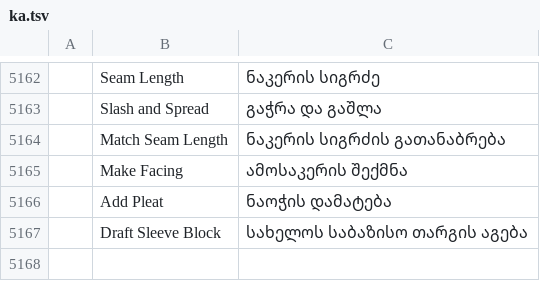
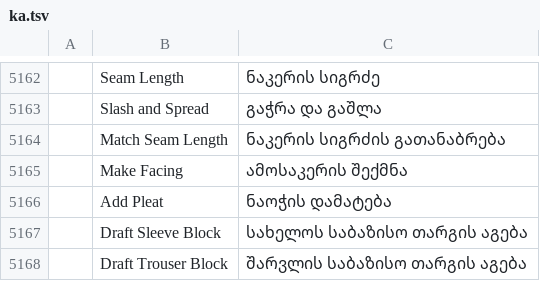
Before and after one commit to SiteSentrix/patternfoundry, a TSV file: crates/ui-egui/src/i18n/ka.tsv, drawn as a sheet; only a part is shown, gaps mark what is left out; the diff names each change by its address in the sheet, - before the commit and + after, or states it on an @@ line.

```diff
--- a/crates/ui-egui/src/i18n/ka.tsv
+++ b/crates/ui-egui/src/i18n/ka.tsv
+row 5168:  | Draft Trouser Block | შარვლის საბაზისო თარგის აგება
```
Also changed, not shown: crates/ui-egui/src/i18n/bg.tsv, crates/ui-egui/src/i18n/el.tsv, 27 other files.
